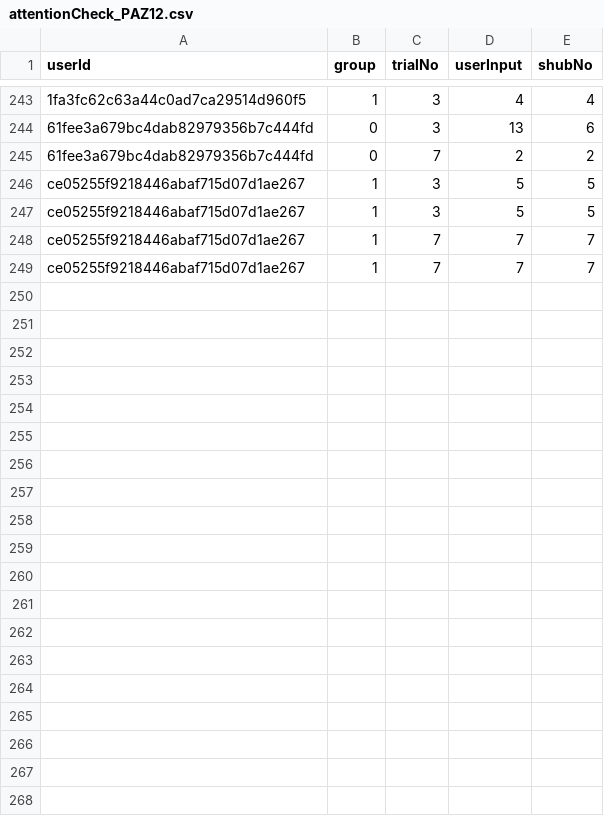
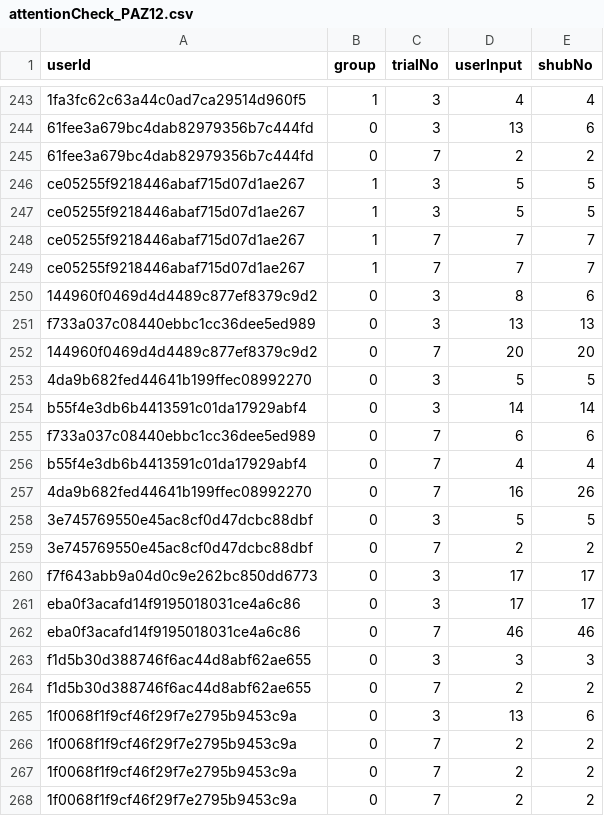
Before and after one commit to ukuhl/PlausibleAlienZoo, a CSV file: BackEnd/attentionCheck_PAZ12.csv, drawn as a sheet; only a part is shown, gaps mark what is left out; the diff covers the shown part only.

Commit message:
Data: update data

```diff
--- a/BackEnd/attentionCheck_PAZ12.csv
+++ b/BackEnd/attentionCheck_PAZ12.csv
@@ -249 +249,20 @@ ce05255f9218446abaf715d07d1ae267,1,7,7,7
 ce05255f9218446abaf715d07d1ae267,1,7,7,7
+144960f0469d4d4489c877ef8379c9d2,0,3,8,6
+f733a037c08440ebbc1cc36dee5ed989,0,3,13,13
+144960f0469d4d4489c877ef8379c9d2,0,7,20,20
+4da9b682fed44641b199ffec08992270,0,3,5,5
+b55f4e3db6b4413591c01da17929abf4,0,3,14,14
+f733a037c08440ebbc1cc36dee5ed989,0,7,6,6
+b55f4e3db6b4413591c01da17929abf4,0,7,4,4
+4da9b682fed44641b199ffec08992270,0,7,16,26
+3e745769550e45ac8cf0d47dcbc88dbf,0,3,5,5
+3e745769550e45ac8cf0d47dcbc88dbf,0,7,2,2
+f7f643abb9a04d0c9e262bc850dd6773,0,3,17,17
+eba0f3acafd14f9195018031ce4a6c86,0,3,17,17
+eba0f3acafd14f9195018031ce4a6c86,0,7,46,46
+f1d5b30d388746f6ac44d8abf62ae655,0,3,3,3
+f1d5b30d388746f6ac44d8abf62ae655,0,7,2,2
+1f0068f1f9cf46f29f7e2795b9453c9a,0,3,13,6
+1f0068f1f9cf46f29f7e2795b9453c9a,0,7,2,2
+1f0068f1f9cf46f29f7e2795b9453c9a,0,7,2,2
+1f0068f1f9cf46f29f7e2795b9453c9a,0,7,2,2
```
Also changed, not shown: 12 added rows elsewhere in this file, 4 other files.
